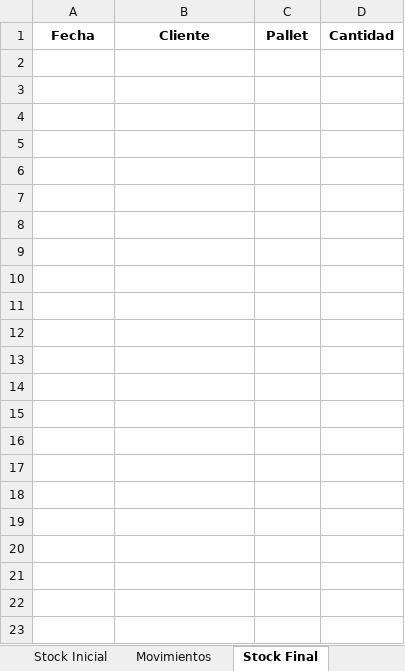
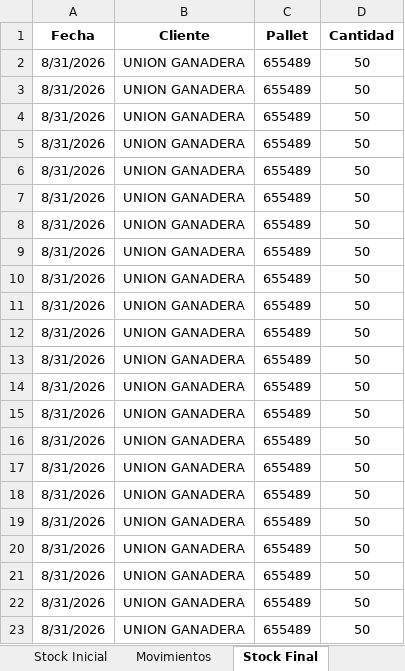
Before and after one commit to mathirizzi/logistica-facturacion-vba, an Excel workbook: excel/Prueba.xlsm, sheet Stock Final, drawn as a sheet; values as stored, in another font and other column widths than the file's, no borders; the diff names each change by its address in the sheet, - before the commit and + after, or states it on an @@ line.

```diff
--- a/excel/Prueba.xlsm (sheet Stock Final)
+++ b/excel/Prueba.xlsm (sheet Stock Final)
+row 2: 8/31/2026 | UNION GANADERA | 655489 | 50
+row 3: 8/31/2026 | UNION GANADERA | 655489 | 50
+row 4: 8/31/2026 | UNION GANADERA | 655489 | 50
+row 5: 8/31/2026 | UNION GANADERA | 655489 | 50
+row 6: 8/31/2026 | UNION GANADERA | 655489 | 50
+row 7: 8/31/2026 | UNION GANADERA | 655489 | 50
+row 8: 8/31/2026 | UNION GANADERA | 655489 | 50
+row 9: 8/31/2026 | UNION GANADERA | 655489 | 50
+row 10: 8/31/2026 | UNION GANADERA | 655489 | 50
+row 11: 8/31/2026 | UNION GANADERA | 655489 | 50
+row 12: 8/31/2026 | UNION GANADERA | 655489 | 50
+row 13: 8/31/2026 | UNION GANADERA | 655489 | 50
+row 14: 8/31/2026 | UNION GANADERA | 655489 | 50
+row 15: 8/31/2026 | UNION GANADERA | 655489 | 50
+row 16: 8/31/2026 | UNION GANADERA | 655489 | 50
+row 17: 8/31/2026 | UNION GANADERA | 655489 | 50
+row 18: 8/31/2026 | UNION GANADERA | 655489 | 50
+row 19: 8/31/2026 | UNION GANADERA | 655489 | 50
+row 20: 8/31/2026 | UNION GANADERA | 655489 | 50
+row 21: 8/31/2026 | UNION GANADERA | 655489 | 50
+row 22: 8/31/2026 | UNION GANADERA | 655489 | 50
+row 23: 8/31/2026 | UNION GANADERA | 655489 | 50
```
Also changed, not shown: sheet Movimientos, sheet Stock Inicial, 4 other files.
